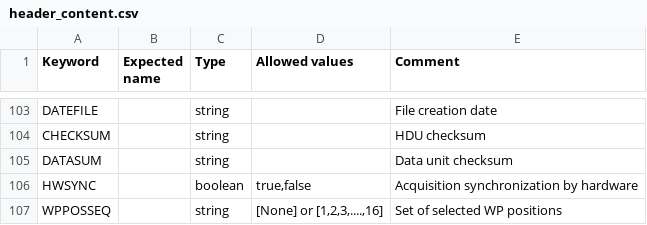
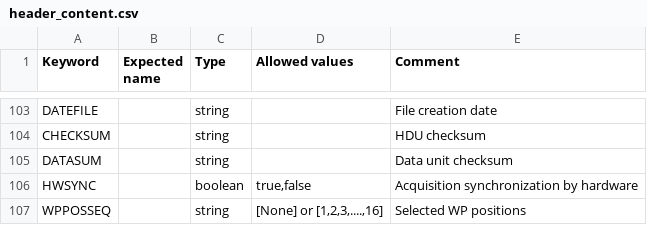
Before and after one commit to dev-LNA/S4CSTP, a CSV file: csv/header_content.csv, drawn as a sheet; only a part is shown, gaps mark what is left out.

Commit message:
fix kw commt

```diff
--- a/csv/header_content.csv
+++ b/csv/header_content.csv
@@ -106,2 +106,2 @@ DATASUM;;string;;Data unit checksum
 HWSYNC;;boolean;true,false;Acquisition synchronization by hardware
-WPPOSSEQ;;string;[None] or [1,2,3,....,16];Set of selected WP positions
+WPPOSSEQ;;string;[None] or [1,2,3,....,16];Selected WP positions
```
